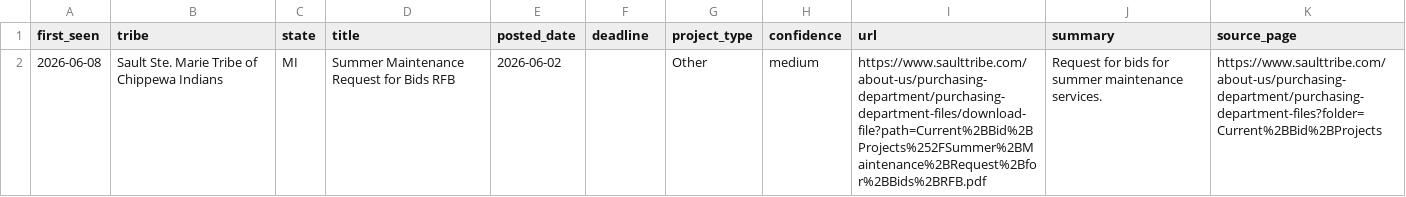
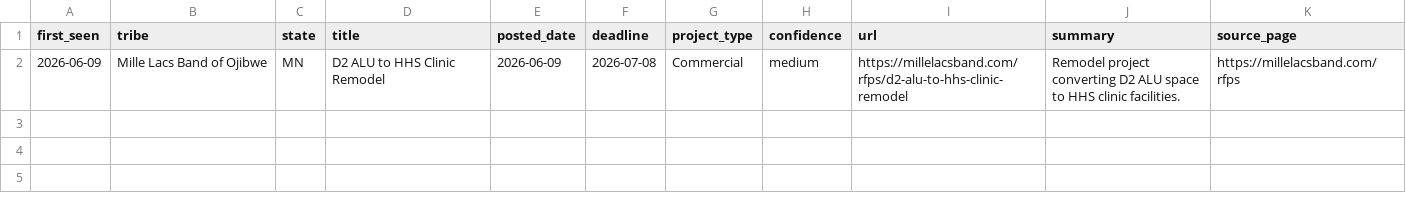
Before and after one commit to revelinvestments/tribal-rfp-scraper, a CSV file: data/new_rfps.csv, drawn as a sheet; removed rows and columns are numbered as before the commit, all else as after; the diff names each change by its address in the sheet, - before the commit and + after, or states it on an @@ line.

```diff
--- a/data/new_rfps.csv
+++ b/data/new_rfps.csv
-row 2: 2026-06-08 | Sault Ste. Marie Tribe of Chippewa Indians | MI | Summer Maintenance Request for Bids RFB | 2026-06-02 |  | Other | medium | https://www.saulttribe.com/about-us/purchasing-department/purchasing-department-files/download-file?path=Current%2BBid%2BProjects%252FSummer%2BMaintenance%2BRequest%2Bfor%2BBids%2BRFB.pdf | Request for bids for summer maintenance services. | https://www.saulttribe.com/about-us/purchasing-department/purchasing-department-files?folder=Current%2BBid%2BProjects
+row 2: 2026-06-09 | Mille Lacs Band of Ojibwe | MN | D2 ALU to HHS Clinic Remodel | 2026-06-09 | 2026-07-08 | Commercial | medium | https://millelacsband.com/rfps/d2-alu-to-hhs-clinic-remodel | Remodel project converting D2 ALU space to HHS clinic facilities. | https://millelacsband.com/rfps
```
Also changed, not shown: data/all_rfps.csv, 2 other files.
